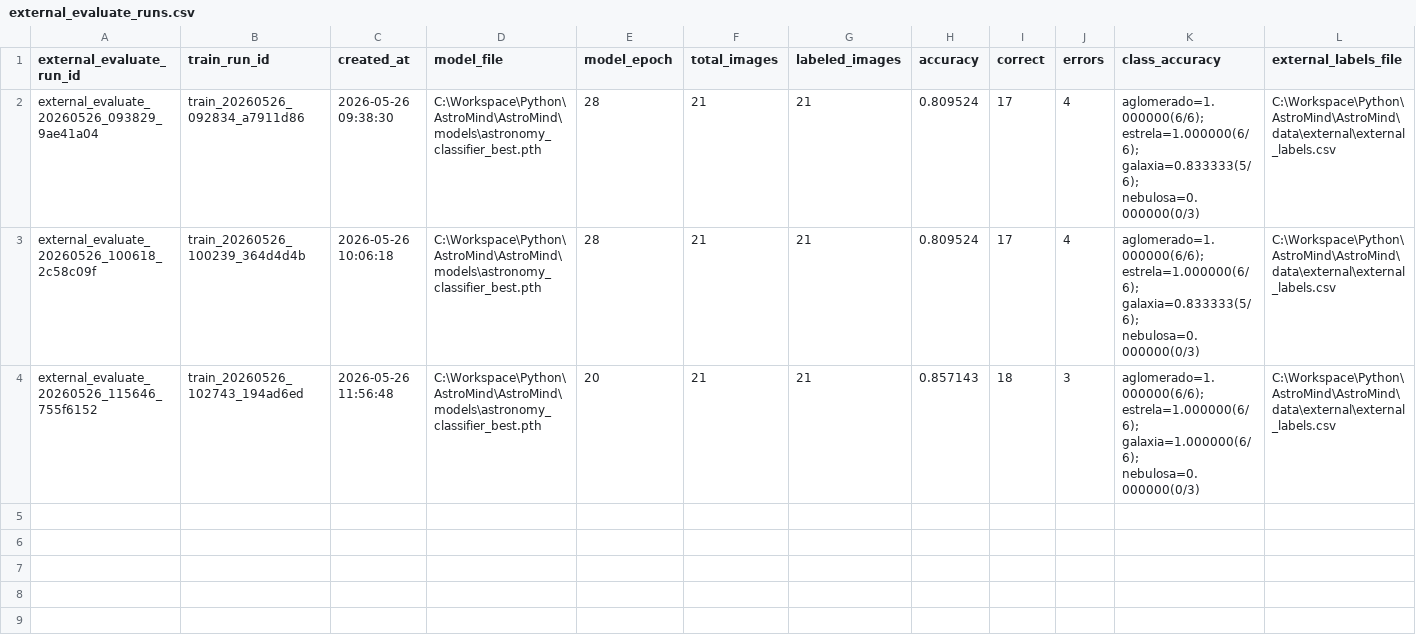
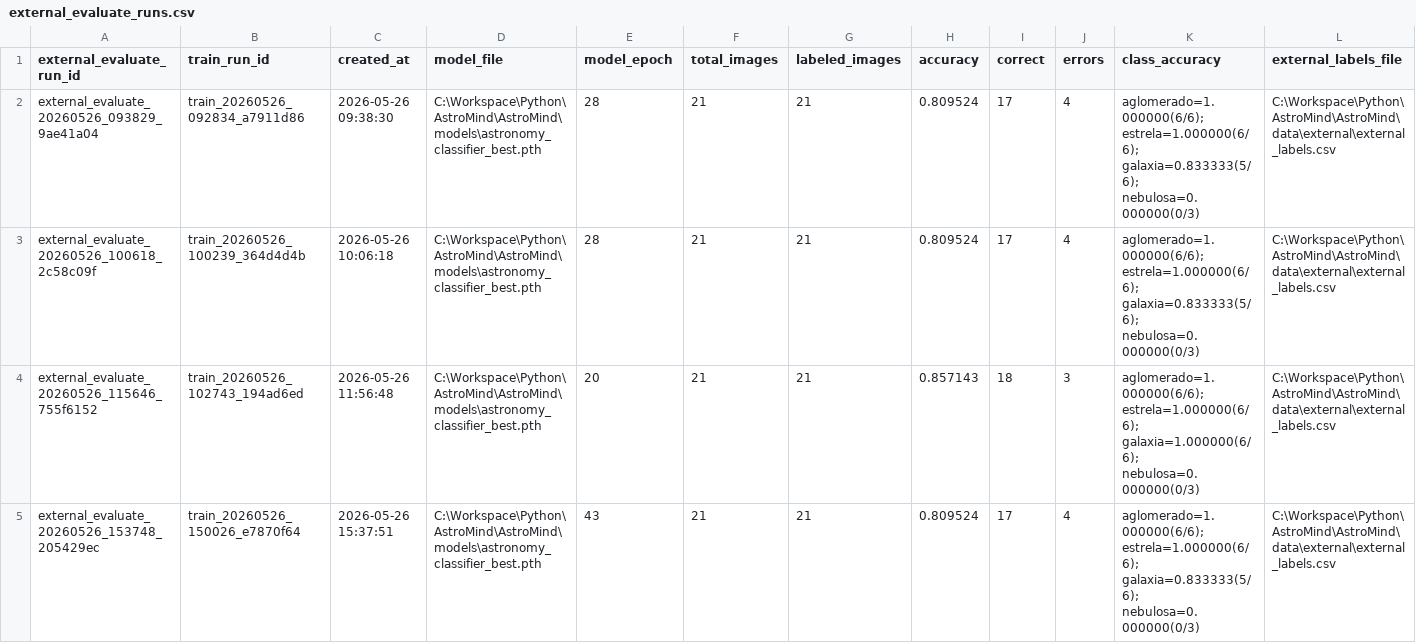
Before and after one commit to lucasrpinto/AstroMind, a CSV file: experiment_logs/external_evaluate_runs.csv, drawn as a sheet; only a part is shown; rows hold the shown columns only; the diff names each change by its address in the sheet, - before the commit and + after, or states it on an @@ line.

```diff
--- a/experiment_logs/external_evaluate_runs.csv
+++ b/experiment_logs/external_evaluate_runs.csv
+row 5: external_evaluate_20260526_153748_205429ec | train_20260526_150026_e7870f64 | 2026-05-26 15:37:51 | C:\Workspace\Python\AstroMind\AstroMind\models\astronomy_classifier_best.pth | 43 | 21 | 21 | 0.809524 | 17 | 4 | aglomerado=1.000000(6/6); estrela=1.000000(6/6); galaxia=0.833333(5/6); nebulosa=0.000000(0/3) | C:\Workspace\Python\AstroMind\AstroMind\data\external\external_labels.csv
```
Also changed, not shown: experiment_logs/evaluate_runs.csv, experiment_logs/predict_runs.csv, 5 other files.
